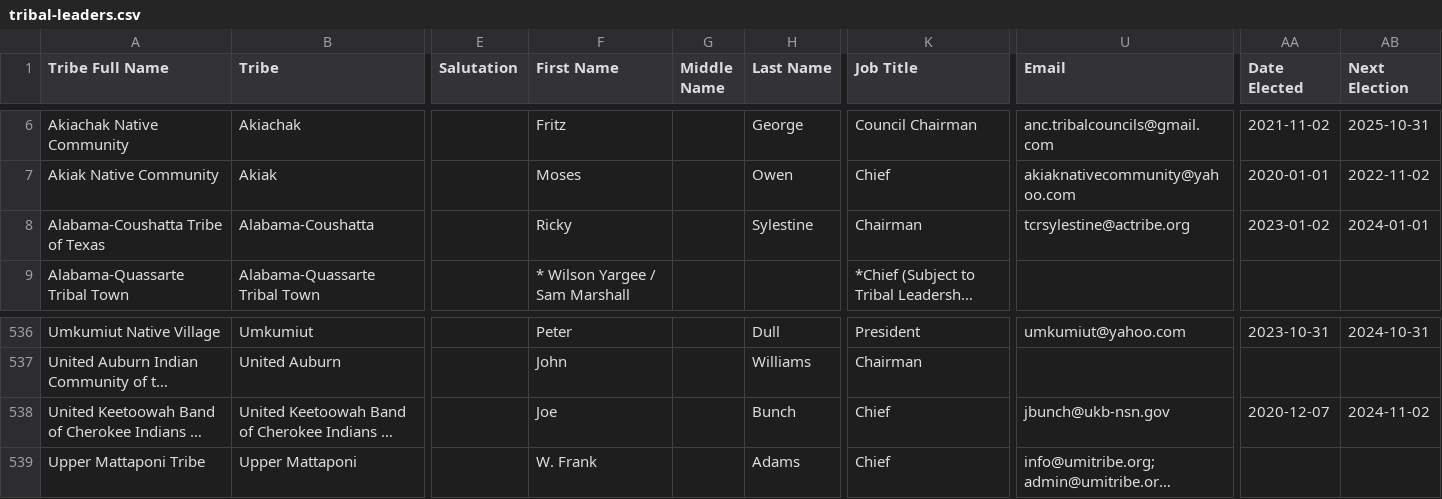
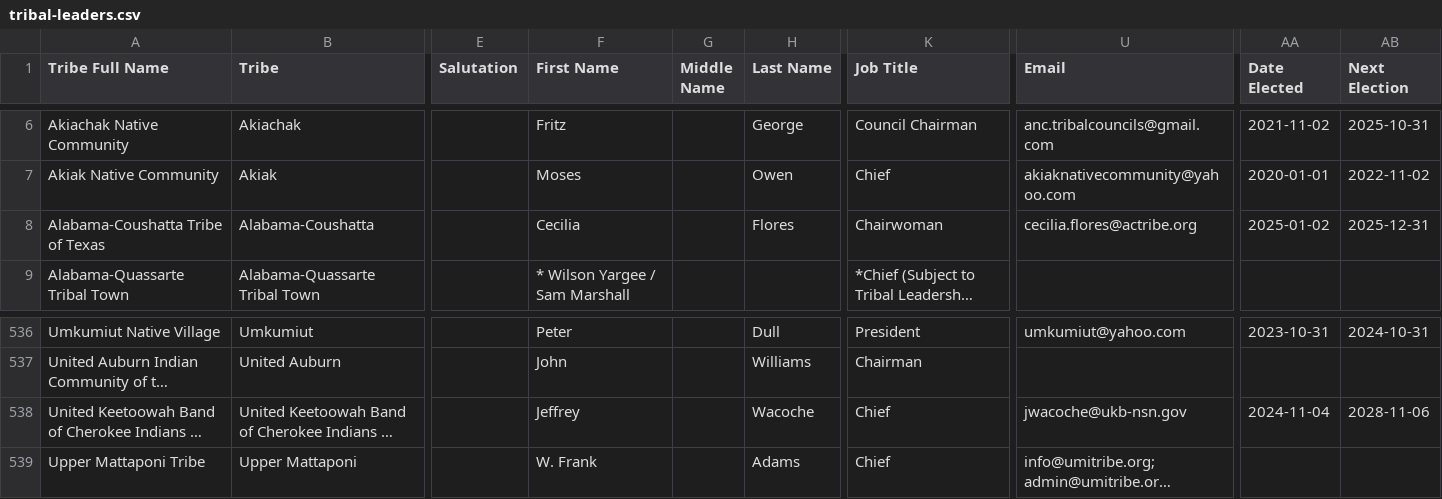
Before and after one commit to cisagov/flat-tribal-leaders, a CSV file: tribal-leaders.csv, drawn as a sheet; only a part is shown, gaps mark what is left out; long unchanged cells end in …; the diff names each change by its address in the sheet, - before the commit and + after, or states it on an @@ line.

Commit message:
Flat: latest data (2025-01-14T06:23:34.198Z) {   "date": "2025-01-14T06:23:34.198Z",   "files": [     {       "name": "tribal-leaders.csv",       "deltaBytes": 11,       "source": "https://services1.arcgis.com/UxqqIfhng71wUT9x/arcgis/rest/services/TribalLeadership_Directory/FeatureServer/replicafilescache/TribalLeadership_Directory_-8807089639668789909.csv"     }   ] }

```diff
--- a/tribal-leaders.csv
+++ b/tribal-leaders.csv
-F8 (First Name): Ricky
+F8 (First Name): Cecilia
-H8 (Last Name): Sylestine
+H8 (Last Name): Flores
-K8 (Job Title): Chairman
+K8 (Job Title): Chairwoman
-U8 (Email): tcrsylestine@actribe.org
+U8 (Email): cecilia.flores@actribe.org
-AA8 (Date Elected): 2023-01-02
+AA8 (Date Elected): 2025-01-02
-AB8 (Next Election): 2024-01-01
+AB8 (Next Election): 2025-12-31
-F538 (First Name): Joe
+F538 (First Name): Jeffrey
-H538 (Last Name): Bunch
+H538 (Last Name): Wacoche
-U538 (Email): jbunch@ukb-nsn.gov
+U538 (Email): jwacoche@ukb-nsn.gov
-AA538 (Date Elected): 2020-12-07
+AA538 (Date Elected): 2024-11-04
-AB538 (Next Election): 2024-11-02
+AB538 (Next Election): 2028-11-06
```
